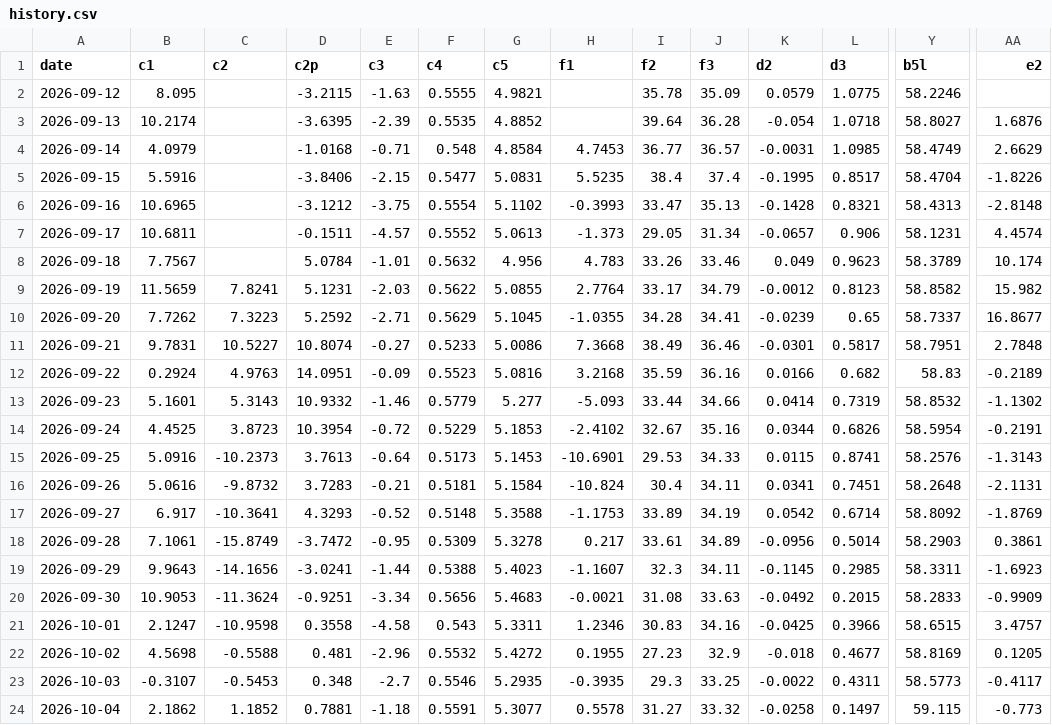
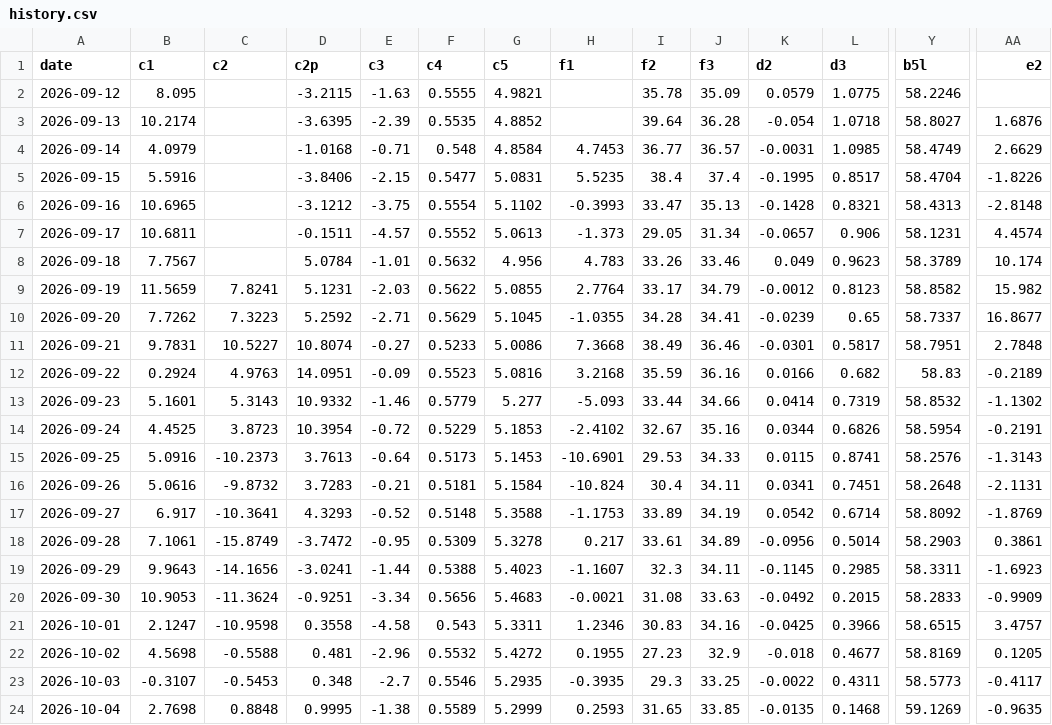
Before and after one commit to kostasg9786-cmyk/pinakas-btc, a CSV file: history.csv, drawn as a sheet; only a part is shown, gaps mark what is left out; the diff covers the shown part only; the diff names each change by its address in the sheet, - before the commit and + after, or states it on an @@ line.

```diff
--- a/history.csv
+++ b/history.csv
-B24 (c1): 2.1862
+B24 (c1): 2.7698
-C24 (c2): 1.1852
+C24 (c2): 0.8848
-D24 (c2p): 0.7881
+D24 (c2p): 0.9995
-E24 (c3): -1.18
+E24 (c3): -1.38
-F24 (c4): 0.5591
+F24 (c4): 0.5589
-G24 (c5): 5.3077
+G24 (c5): 5.2999
-H24 (f1): 0.5578
+H24 (f1): 0.2593
-I24 (f2): 31.27
+I24 (f2): 31.65
-J24 (f3): 33.32
+J24 (f3): 33.85
-K24 (d2): -0.0258
+K24 (d2): -0.0135
-L24 (d3): 0.1497
+L24 (d3): 0.1468
-Y24 (b5l): 59.115
+Y24 (b5l): 59.1269
-AA24 (e2): -0.773
+AA24 (e2): -0.9635
```
Also changed, not shown: 5 edited cells elsewhere in this file, 2 other files.
